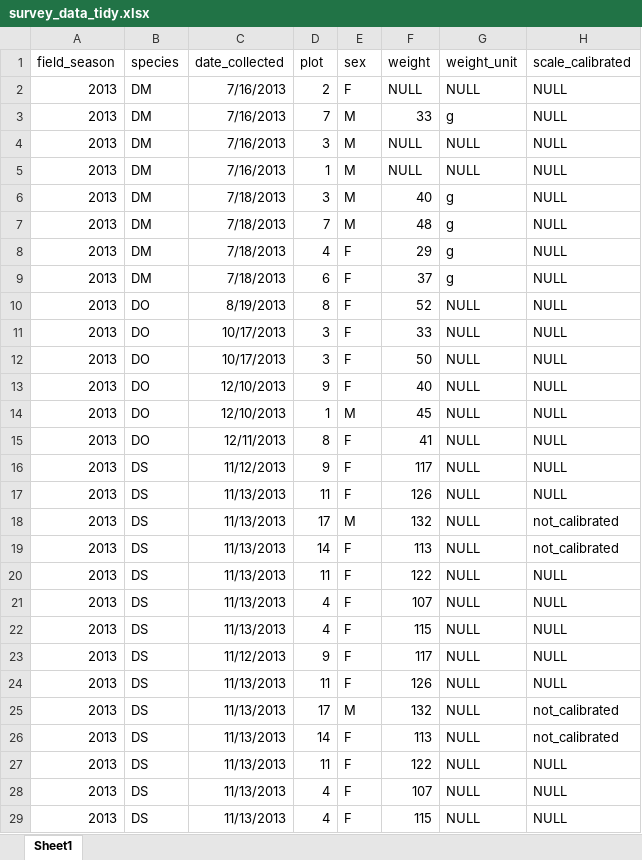
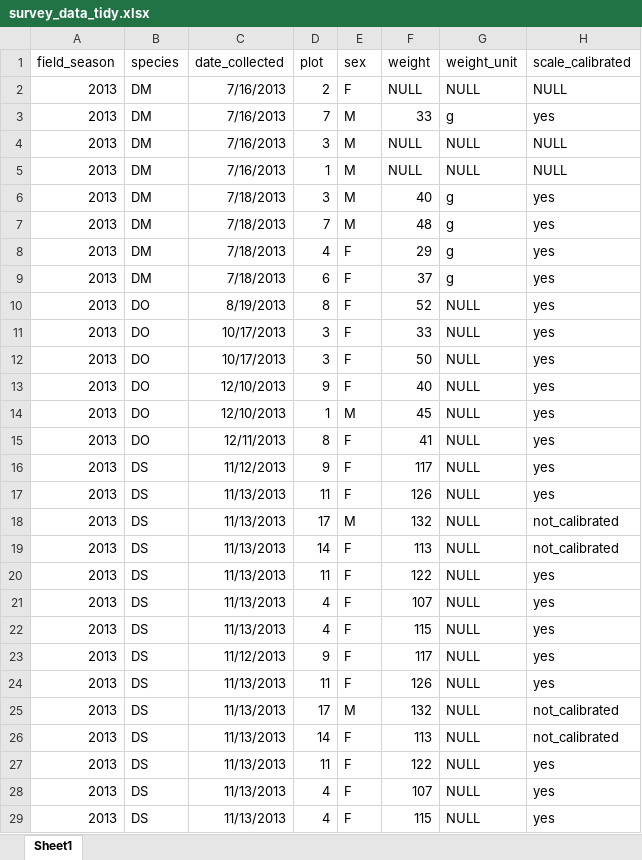
Before and after one commit to skogut/tfcb-homework01, an Excel workbook: data/survey_data_tidy.xlsx, sheet Sheet1, drawn as a sheet; only a part is shown; values as stored, in another font and other column widths than the file's, no borders; the diff covers the shown part only; the diff names each change by its address in the sheet, - before the commit and + after, or states it on an @@ line.

```diff
--- a/data/survey_data_tidy.xlsx (sheet Sheet1)
+++ b/data/survey_data_tidy.xlsx (sheet Sheet1)
-H3 (scale_calibrated): NULL
+H3 (scale_calibrated): yes
-H6:H17 (scale_calibrated): NULL
+H6:H17 (scale_calibrated): yes
-H20:H24 (scale_calibrated): NULL
+H20:H24 (scale_calibrated): yes
-H27:H29 (scale_calibrated): NULL
+H27:H29 (scale_calibrated): yes
```
Also changed, not shown: 19 edited cells elsewhere in this sheet, 1 other file.
